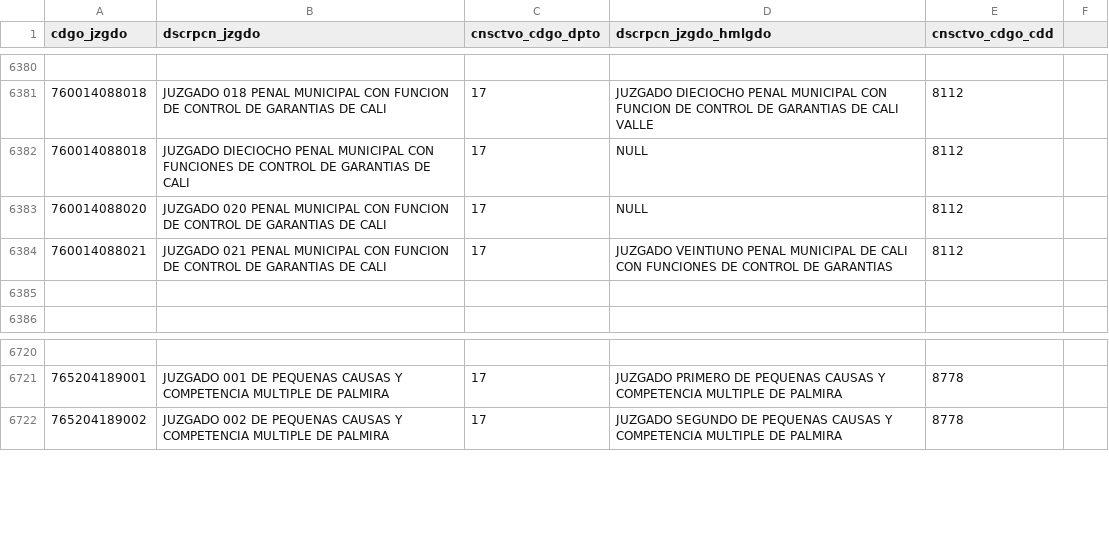
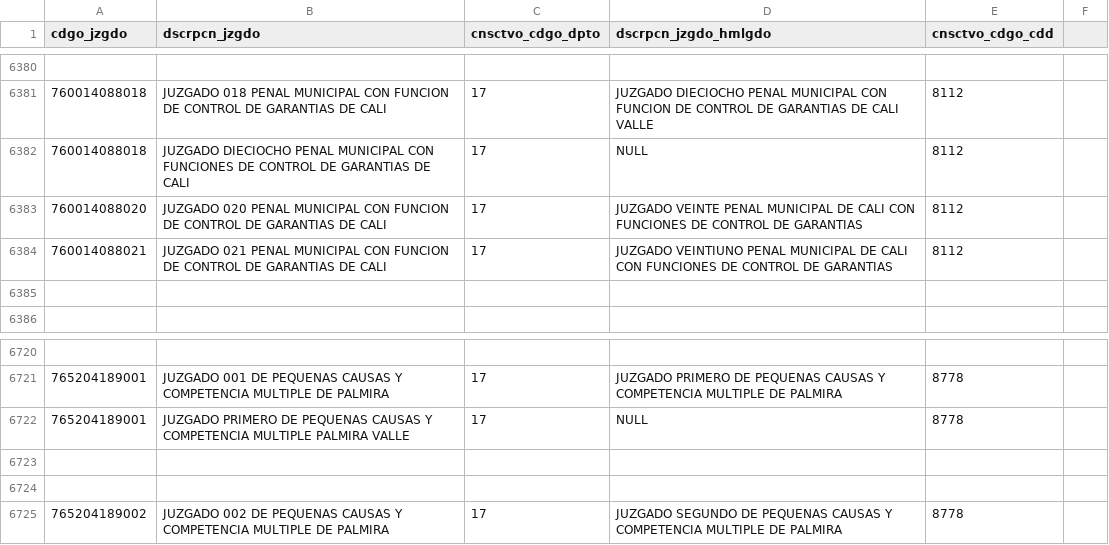
Before and after one commit to zemogesfera/Modulo_ProcesadorLocalPy, a CSV file: tbjuzgados.csv, drawn as a sheet; only a part is shown, gaps mark what is left out.

Commit message:
palabras,Juzgados

```diff
--- a/tbjuzgados.csv
+++ b/tbjuzgados.csv
@@ -6382,3 +6382,3 @@ cdgo_jzgdo,dscrpcn_jzgdo,cnsctvo_cdgo_dpto,dscrpcn_jzgdo_hmlgdo,cnsctvo_cdgo_cdd
 760014088018,JUZGADO DIECIOCHO PENAL MUNICIPAL CON FUNCIONES DE CONTROL DE GARANTIAS DE CALI ,17,NULL,8112,
-760014088020,JUZGADO 020 PENAL MUNICIPAL CON FUNCION DE CONTROL DE GARANTIAS DE CALI ,17,NULL,8112,
+760014088020,JUZGADO 020 PENAL MUNICIPAL CON FUNCION DE CONTROL DE GARANTIAS DE CALI ,17,JUZGADO VEINTE PENAL MUNICIPAL DE CALI CON FUNCIONES DE CONTROL DE GARANTIAS,8112,
 760014088021,JUZGADO 021 PENAL MUNICIPAL CON FUNCION DE CONTROL DE GARANTIAS DE CALI ,17,JUZGADO VEINTIUNO PENAL MUNICIPAL DE CALI CON FUNCIONES DE CONTROL DE GARANTIAS,8112,
@@ -6721,2 +6721,5 @@ cdgo_jzgdo,dscrpcn_jzgdo,cnsctvo_cdgo_dpto,dscrpcn_jzgdo_hmlgdo,cnsctvo_cdgo_cdd
 765204189001,JUZGADO 001 DE PEQUENAS CAUSAS Y COMPETENCIA MULTIPLE DE PALMIRA ,17,JUZGADO PRIMERO DE PEQUENAS CAUSAS Y COMPETENCIA MULTIPLE DE PALMIRA ,8778,
+765204189001,JUZGADO PRIMERO DE PEQUENAS CAUSAS Y COMPETENCIA MULTIPLE PALMIRA VALLE ,17,NULL ,8778,
+
+
 765204189002,JUZGADO 002 DE PEQUENAS CAUSAS Y COMPETENCIA MULTIPLE DE PALMIRA ,17,JUZGADO SEGUNDO DE PEQUENAS CAUSAS Y COMPETENCIA MULTIPLE DE PALMIRA ,8778,
```
Also changed, not shown: 1 other file.
